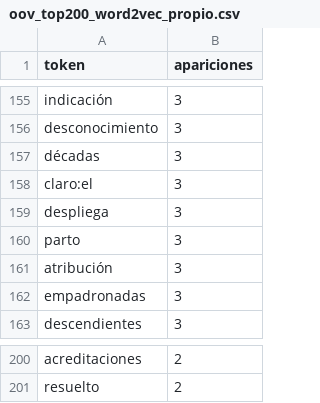
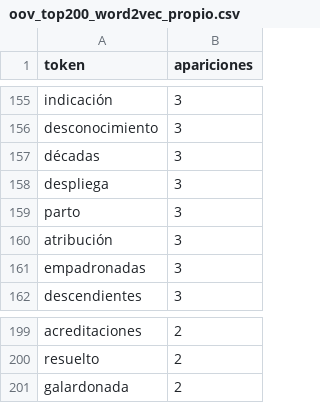
Before and after one commit to maitanelizarraga/nlpproyect, a CSV file: resultados_e2/oov_top200_word2vec_propio.csv, drawn as a sheet; only a part is shown, gaps mark what is left out; removed rows and columns are numbered as before the commit, all else as after; the diff names each change by its address in the sheet, - before the commit and + after, or states it on an @@ line.

```diff
--- a/resultados_e2/oov_top200_word2vec_propio.csv
+++ b/resultados_e2/oov_top200_word2vec_propio.csv
-row 158: claro:el | 3
+row 201: galardonada | 2
```
Also changed, not shown: resultados_e3/candidatos_glosario.csv, resultados_e3/grid_shallow_tecnicismos.csv, 37 other files.
